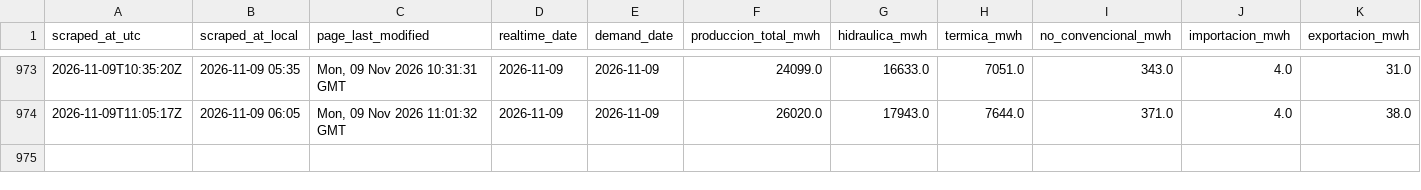
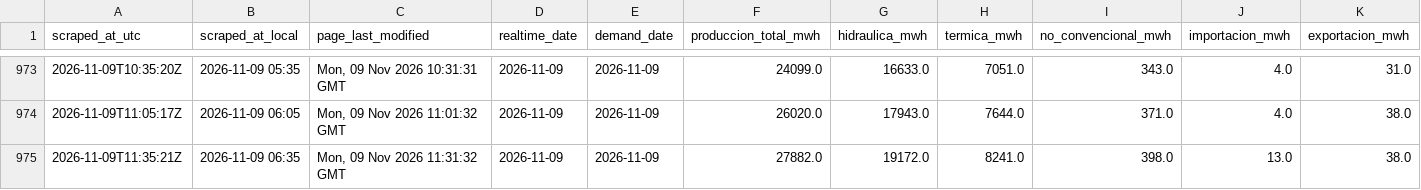
Before and after one commit to pabesjimenez/cenace-monitor, a CSV file: data/snapshots.csv, drawn as a sheet; only a part is shown, gaps mark what is left out; rows hold the shown columns only; the diff names each change by its address in the sheet, - before the commit and + after, or states it on an @@ line.

```diff
--- a/data/snapshots.csv
+++ b/data/snapshots.csv
+row 975: 2026-11-09T11:35:21Z | 2026-11-09 06:35 | Mon, 09 Nov 2026 11:31:32 GMT | 2026-11-09 | 2026-11-09 | 27882.0 | 19172.0 | 8241.0 | 398.0 | 13.0 | 38.0
```
Also changed, not shown: data/annual_asof.csv, data/curve_realtime.csv, 12 other files.
